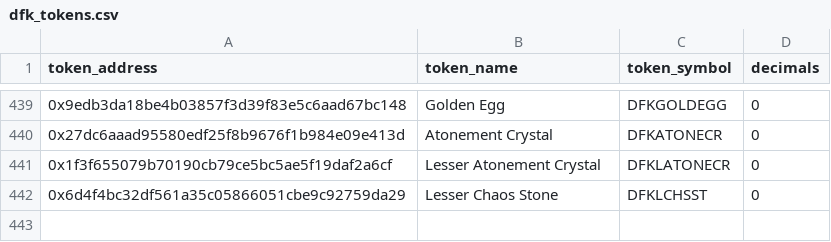
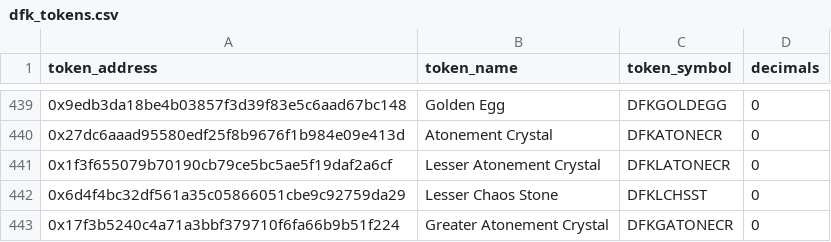
Before and after one commit to MetricsDAO/harmony_dbt, a CSV file: data/defikingdoms_dex/dfk_tokens.csv, drawn as a sheet; only a part is shown, gaps mark what is left out.

Commit message:
PR from DataViking + Fixes from ant

```diff
--- a/data/defikingdoms_dex/dfk_tokens.csv
+++ b/data/defikingdoms_dex/dfk_tokens.csv
@@ -442 +442,2 @@ token_address,token_name,token_symbol,decimals
 0x6d4f4bc32df561a35c05866051cbe9c92759da29,Lesser Chaos Stone,DFKLCHSST,0
+0x17f3b5240c4a71a3bbf379710f6fa66b9b51f224,Greater Atonement Crystal,DFKGATONECR,0
```
Also changed, not shown: 27 other files.
